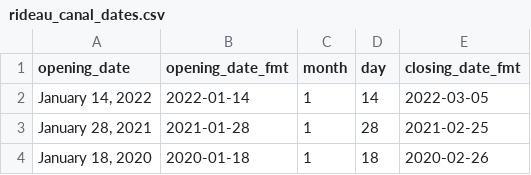
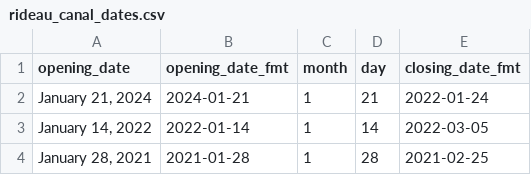
Before and after one commit to diazale/skateway, a CSV file: rideau_canal_dates.csv, drawn as a sheet; only a part is shown; the shorter side is filled out with more unchanged rows; the diff names each change by its address in the sheet, - before the commit and + after, or states it on an @@ line.

```diff
--- a/rideau_canal_dates.csv
+++ b/rideau_canal_dates.csv
+row 2: January 21, 2024 | 2024-01-21 | 1 | 21 | 2022-01-24
```
Also changed, not shown: 1 other file.
